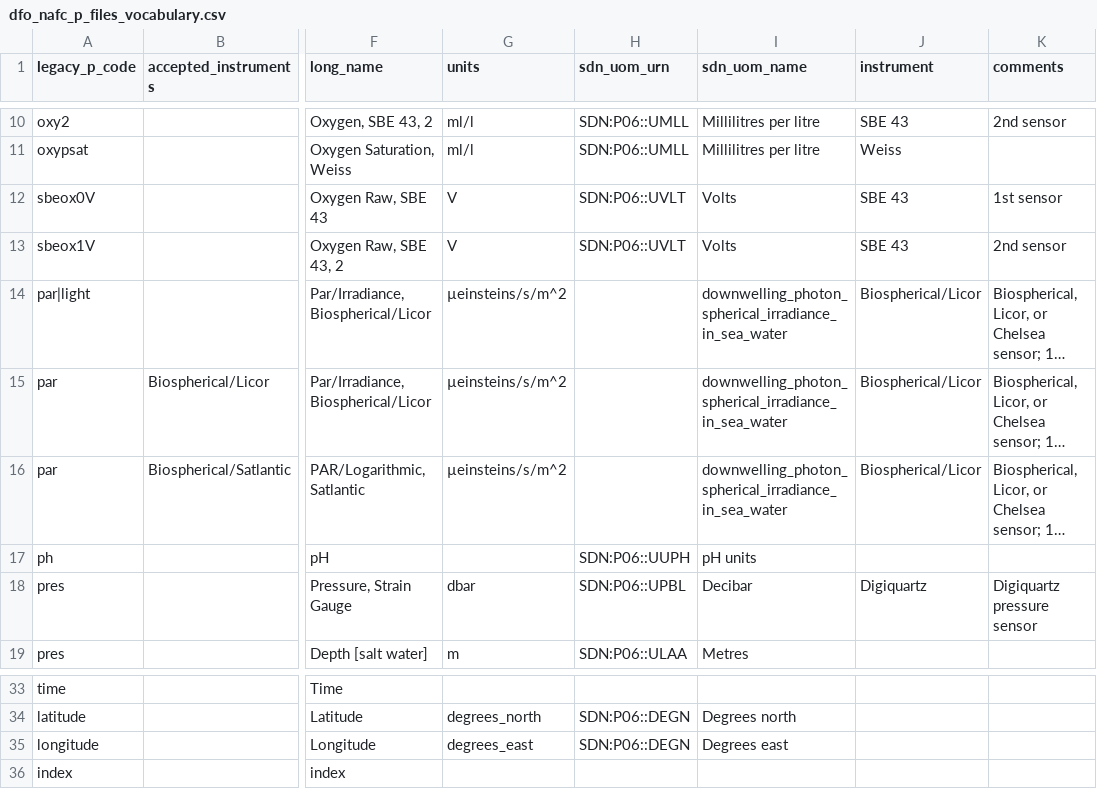
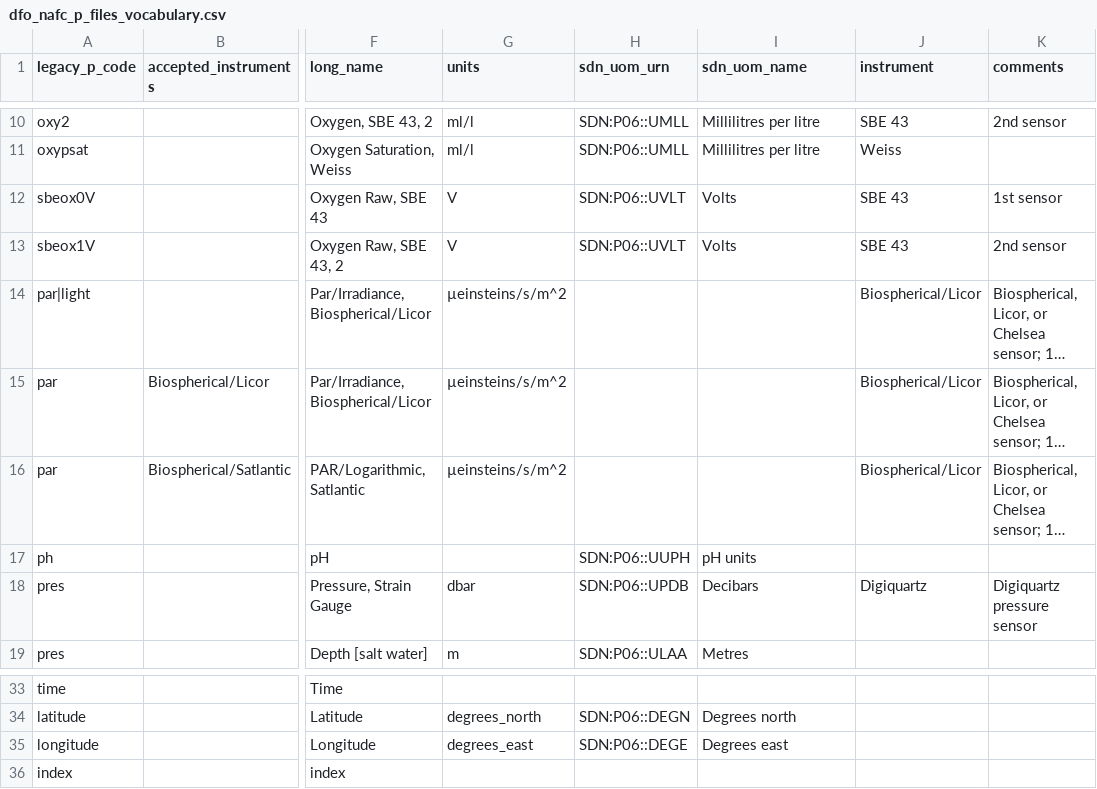
Before and after one commit to cioos-siooc/ocean-data-parser, a CSV file: ocean_data_parser/vocabularies/dfo_nafc_p_files_vocabulary.csv, drawn as a sheet; only a part is shown, gaps mark what is left out; long unchanged cells end in …; the diff names each change by its address in the sheet, - before the commit and + after, or states it on an @@ line.

Commit message:
fix sdn_uom_urn and name test and vocabularies

```diff
--- a/ocean_data_parser/vocabularies/dfo_nafc_p_files_vocabulary.csv
+++ b/ocean_data_parser/vocabularies/dfo_nafc_p_files_vocabulary.csv
-I14:I16 (sdn_uom_name): downwelling_photon_spherical_irradiance_in_sea_water
+I14:I16 (sdn_uom_name): (empty)
-H18 (sdn_uom_urn): SDN:P06::UPBL
+H18 (sdn_uom_urn): SDN:P06::UPDB
-I18 (sdn_uom_name): Decibar
+I18 (sdn_uom_name): Decibars
-H35 (sdn_uom_urn): SDN:P06::DEGN
+H35 (sdn_uom_urn): SDN:P06::DEGE
```
Also changed, not shown: ocean_data_parser/vocabularies/dfo_ios_vocabulary.csv, 1 other file.
